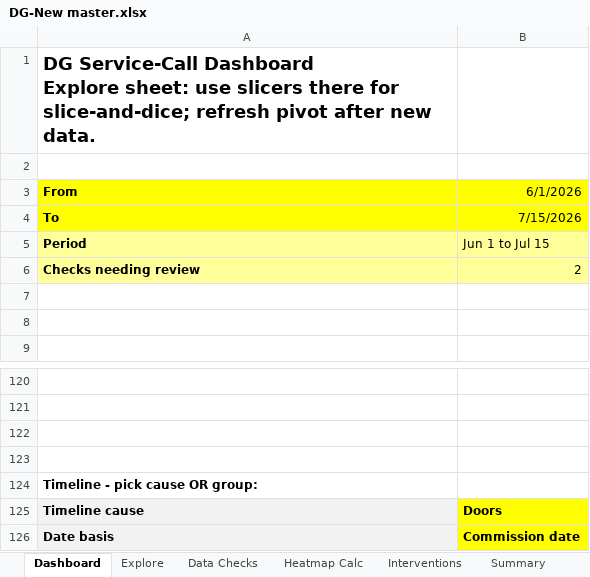
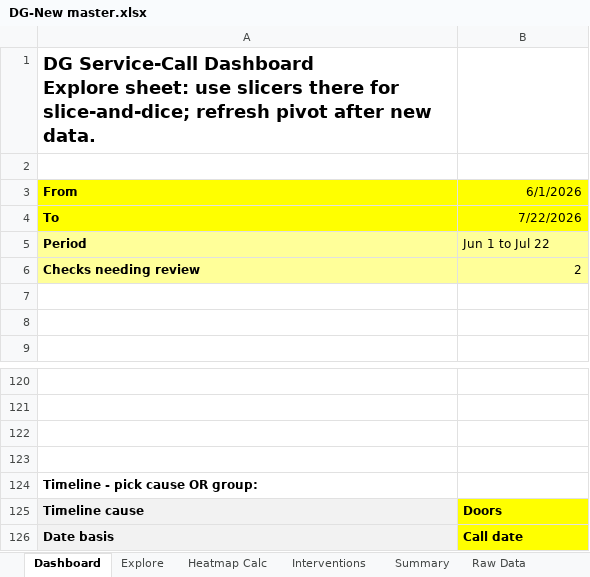
Before and after one commit to vennucodetester/presentation-2, an Excel workbook: DG-New master/DG-New master.xlsx, sheet Dashboard, drawn as a sheet; only a part is shown, gaps mark what is left out; values as stored, in another font and other column widths than the file's, no borders; charts and pictures not drawn; the diff names each change by its address in the sheet, - before the commit and + after, or states it on an @@ line.

```diff
--- a/DG-New master/DG-New master.xlsx (sheet Dashboard)
+++ b/DG-New master/DG-New master.xlsx (sheet Dashboard)
@@ sheet tab hidden: Data Checks @@
-B4 (6/1/2026): 7/15/2026
+B4 (6/1/2026): 7/22/2026
-B5 (6/1/2026): Jun 1 to Jul 15
+B5 (6/1/2026): Jun 1 to Jul 22
-B126 (6/1/2026): Commission date
+B126 (6/1/2026): Call date
```
Also changed, not shown: sheet Raw Data, sheet Summary, sheet Store List, sheet Heatmap Calc, sheet Settings, formulas that keep their value, hidden cells, charts or pictures.
